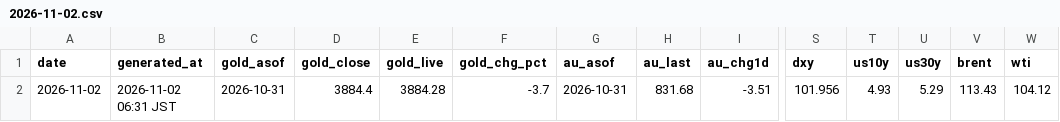
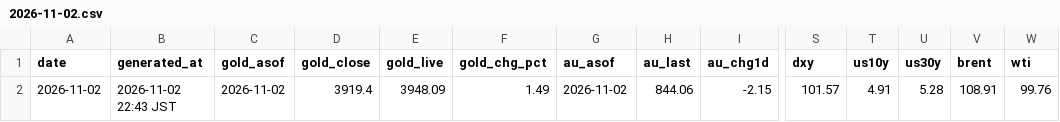
Before and after one commit to Wangxian111/xaudaily-data, a CSV file: data/daily/2026-11-02.csv, drawn as a sheet; only a part is shown, gaps mark what is left out; the diff covers the shown part only; the diff names each change by its address in the sheet, - before the commit and + after, or states it on an @@ line.

Commit message:
Update data/daily/2026-11-02.csv

```diff
--- a/data/daily/2026-11-02.csv
+++ b/data/daily/2026-11-02.csv
-B2 (generated_at): 2026-11-02 06:31 JST
+B2 (generated_at): 2026-11-02 22:43 JST
-C2 (gold_asof): 2026-10-31
+C2 (gold_asof): 2026-11-02
-D2 (gold_close): 3884.4
+D2 (gold_close): 3919.4
-E2 (gold_live): 3884.28
+E2 (gold_live): 3948.09
-F2 (gold_chg_pct): -3.7
+F2 (gold_chg_pct): 1.49
-G2 (au_asof): 2026-10-31
+G2 (au_asof): 2026-11-02
-H2 (au_last): 831.68
+H2 (au_last): 844.06
-I2 (au_chg1d): -3.51
+I2 (au_chg1d): -2.15
-S2 (dxy): 101.956
+S2 (dxy): 101.57
-T2 (us10y): 4.93
+T2 (us10y): 4.91
-U2 (us30y): 5.29
+U2 (us30y): 5.28
-V2 (brent): 113.43
+V2 (brent): 108.91
-W2 (wti): 104.12
+W2 (wti): 99.76
```
Also changed, not shown: 1 edited cell elsewhere in this file.
